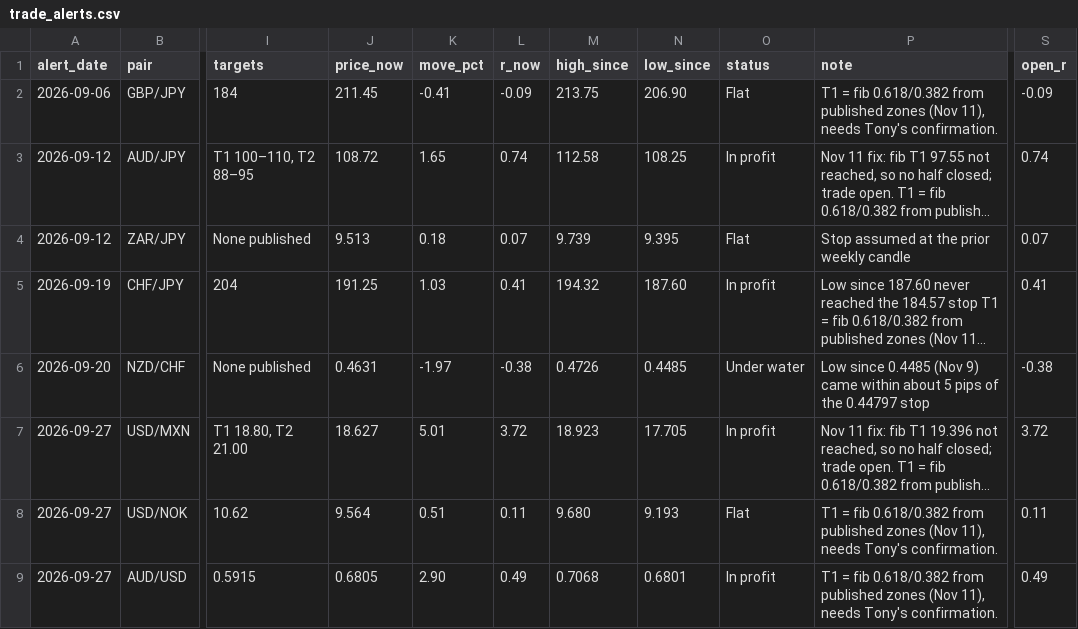
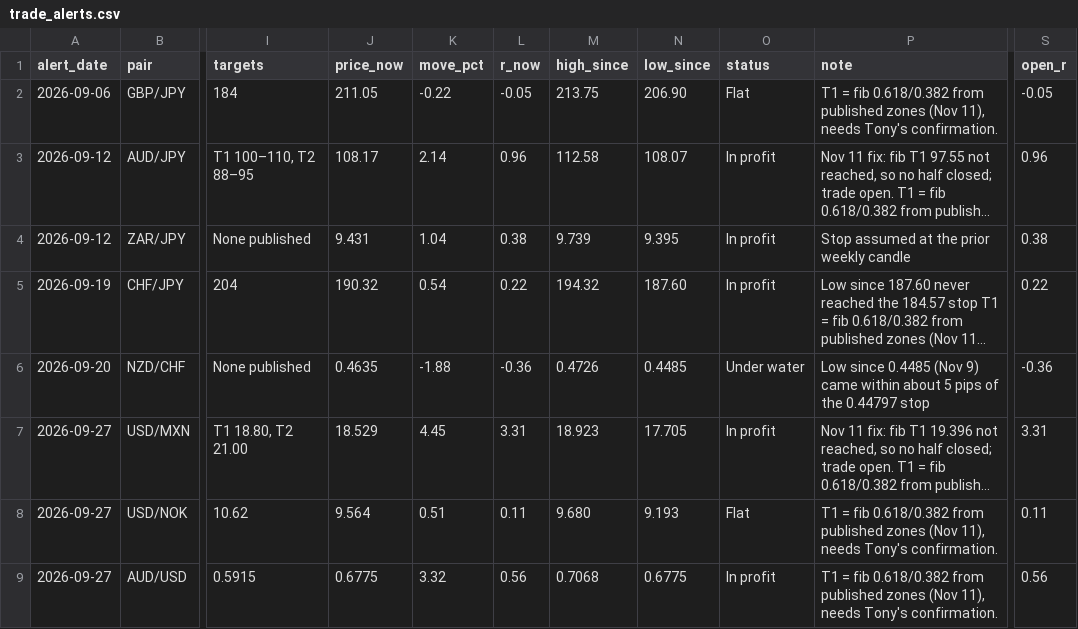
Before and after one commit to HolisticTrader/holistic-market-pulse, a CSV file: scorecard/trade_alerts.csv, drawn as a sheet; only a part is shown, gaps mark what is left out; long unchanged cells end in …; the diff covers the shown part only; the diff names each change by its address in the sheet, - before the commit and + after, or states it on an @@ line.

```diff
--- a/scorecard/trade_alerts.csv
+++ b/scorecard/trade_alerts.csv
-J2 (price_now): 211.45
+J2 (price_now): 211.05
-K2 (move_pct): -0.41
+K2 (move_pct): -0.22
-L2 (r_now): -0.09
+L2 (r_now): -0.05
-S2 (open_r): -0.09
+S2 (open_r): -0.05
-J3 (price_now): 108.72
+J3 (price_now): 108.17
-K3 (move_pct): 1.65
+K3 (move_pct): 2.14
-L3 (r_now): 0.74
+L3 (r_now): 0.96
-N3 (low_since): 108.25
+N3 (low_since): 108.07
-S3 (open_r): 0.74
+S3 (open_r): 0.96
-J4 (price_now): 9.513
+J4 (price_now): 9.431
-K4 (move_pct): 0.18
+K4 (move_pct): 1.04
-L4 (r_now): 0.07
+L4 (r_now): 0.38
-O4 (status): Flat
+O4 (status): In profit
-S4 (open_r): 0.07
+S4 (open_r): 0.38
-J5 (price_now): 191.25
+J5 (price_now): 190.32
-K5 (move_pct): 1.03
+K5 (move_pct): 0.54
-L5 (r_now): 0.41
+L5 (r_now): 0.22
-S5 (open_r): 0.41
+S5 (open_r): 0.22
-J6 (price_now): 0.4631
+J6 (price_now): 0.4635
-K6 (move_pct): -1.97
+K6 (move_pct): -1.88
-L6 (r_now): -0.38
+L6 (r_now): -0.36
-S6 (open_r): -0.38
+S6 (open_r): -0.36
-J7 (price_now): 18.627
+J7 (price_now): 18.529
-K7 (move_pct): 5.01
+K7 (move_pct): 4.45
-L7 (r_now): 3.72
+L7 (r_now): 3.31
-S7 (open_r): 3.72
+S7 (open_r): 3.31
-J9 (price_now): 0.6805
+J9 (price_now): 0.6775
-K9 (move_pct): 2.90
+K9 (move_pct): 3.32
-L9 (r_now): 0.49
+L9 (r_now): 0.56
-N9 (low_since): 0.6801
+N9 (low_since): 0.6775
-S9 (open_r): 0.49
+S9 (open_r): 0.56
```
Also changed, not shown: 32 edited cells elsewhere in this file, scorecard/public.csv, 1 other file.
